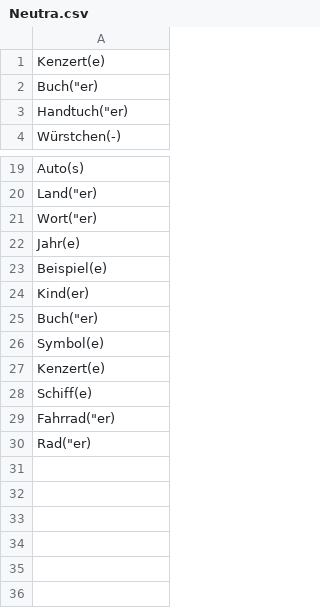
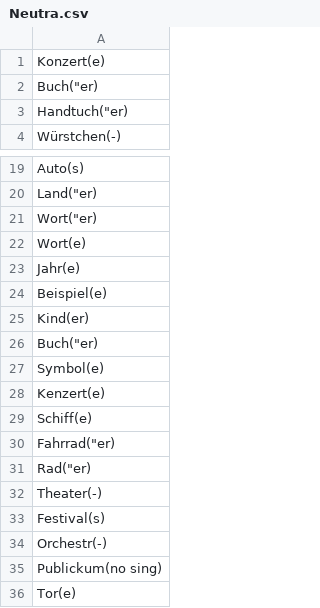
Before and after one commit to TomasPelayoBenedet/deustch_notes, a CSV file: genders/genders/Neutra.csv, drawn as a sheet; only a part is shown, gaps mark what is left out.

```diff
--- a/genders/genders/Neutra.csv
+++ b/genders/genders/Neutra.csv
@@ -1,2 +1,2 @@
-Kenzert(e)
+Konzert(e)
 Buch("er)
@@ -21,2 +21,3 @@ Land("er)
 Wort("er)
+Wort(e)
 Jahr(e)
@@ -30 +31,6 @@ Fahrrad("er)
 Rad("er)
+Theater(-)
+Festival(s)
+Orchestr(-)
+Publickum(no sing)
+Tor(e)
```
Also changed, not shown: genders/genders/Femenina.csv, genders/genders/Maskulina.csv, 9 other files.
